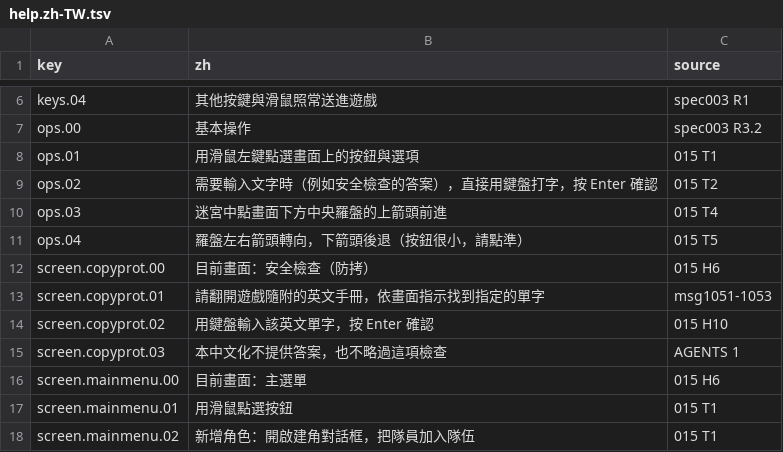
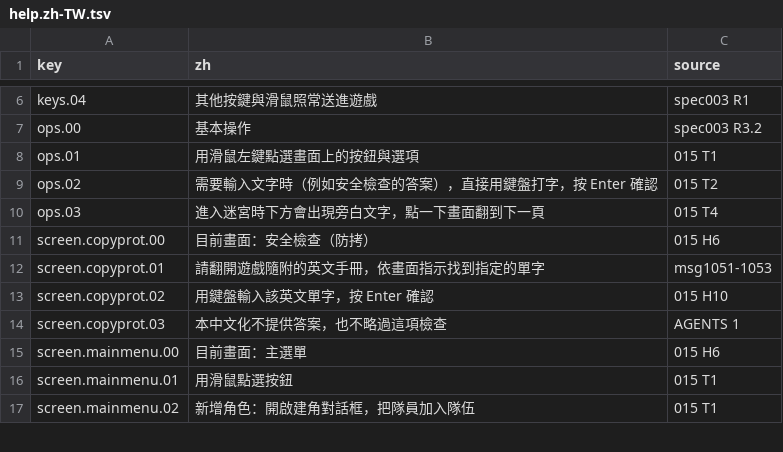
Before and after one commit to wicanr2/wizardry7-cht, a TSV file: text/help.zh-TW.tsv, drawn as a sheet; only a part is shown, gaps mark what is left out.

```diff
--- a/text/help.zh-TW.tsv
+++ b/text/help.zh-TW.tsv
@@ -9,4 +9,3 @@ ops.01	用滑鼠左鍵點選畫面上的按鈕與選項	015 T1
 ops.02	需要輸入文字時（例如安全檢查的答案），直接用鍵盤打字，按 Enter 確認	015 T2
-ops.03	迷宮中點畫面下方中央羅盤的上箭頭前進	015 T4
-ops.04	羅盤左右箭頭轉向，下箭頭後退（按鈕很小，請點準）	015 T5
+ops.03	進入迷宮時下方會出現旁白文字，點一下畫面翻到下一頁	015 T4
 screen.copyprot.00	目前畫面：安全檢查（防拷）	015 H6
```
Also changed, not shown: 5 other files.
